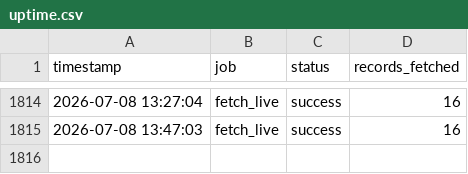
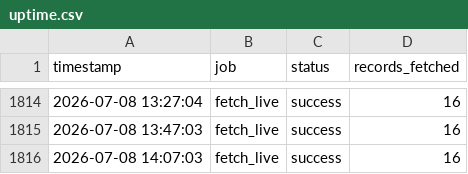
Before and after one commit to nyandajr/global-fuel-watch, a CSV file: logs/uptime.csv, drawn as a sheet; only a part is shown, gaps mark what is left out.

Commit message:
live: crude+fx 2026-07-08 14:07 UTC

```diff
--- a/logs/uptime.csv
+++ b/logs/uptime.csv
@@ -1815 +1815,2 @@ timestamp,job,status,records_fetched
 2026-07-08 13:47:03,fetch_live,success,16
+2026-07-08 14:07:03,fetch_live,success,16
```
Also changed, not shown: 2 other files.
